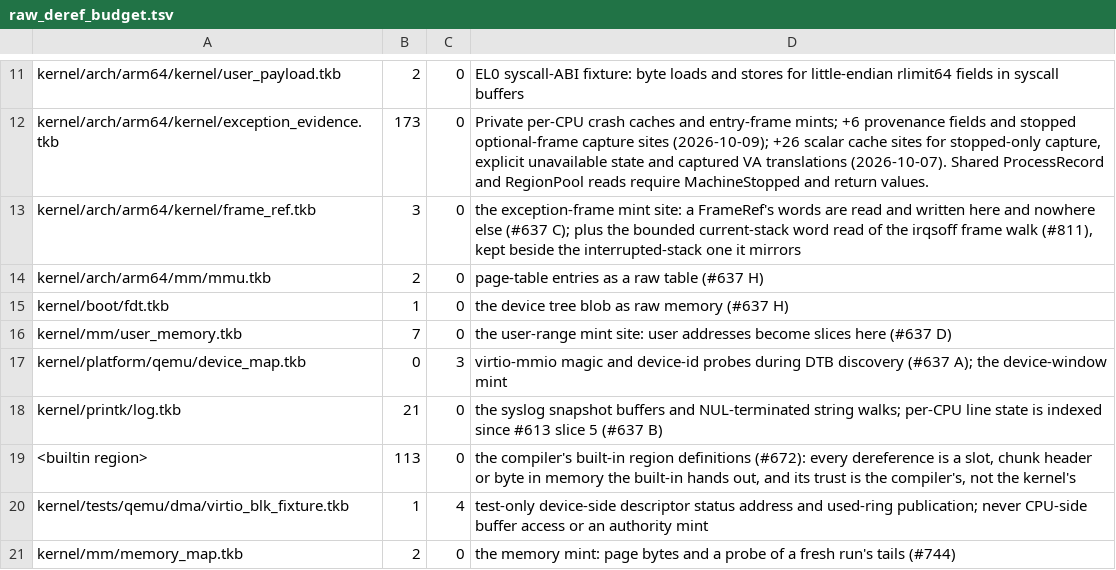
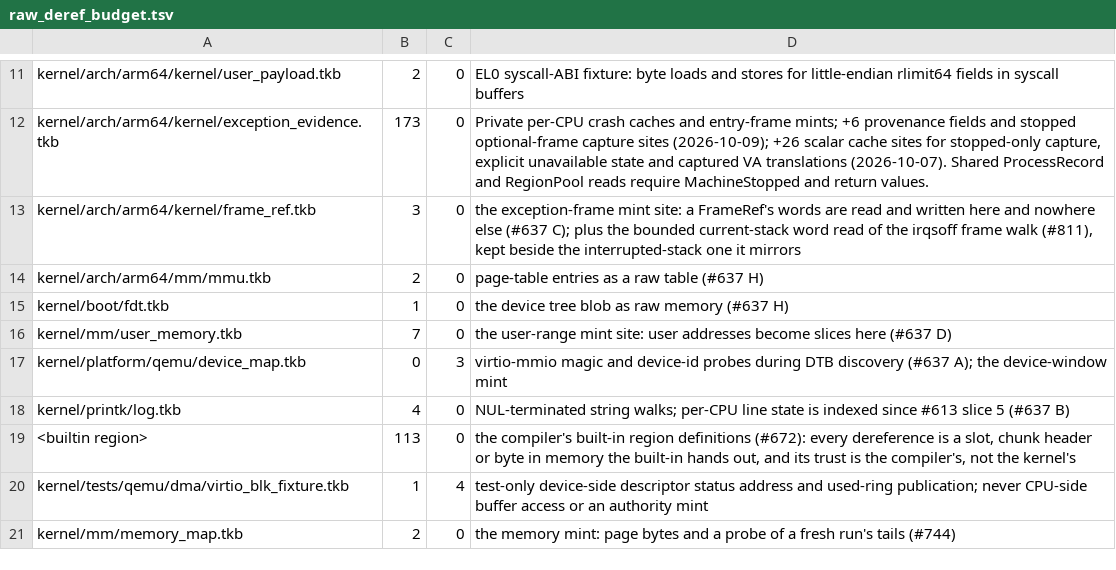
Before and after one commit to takibi-lang/takibi, a TSV file: scripts/raw_deref_budget.tsv, drawn as a sheet; only a part is shown, gaps mark what is left out.

```diff
--- a/scripts/raw_deref_budget.tsv
+++ b/scripts/raw_deref_budget.tsv
@@ -17,3 +17,3 @@ kernel/mm/user_memory.tkb	7	0	the user-range mint site: user addresses become sl
 kernel/platform/qemu/device_map.tkb	0	3	virtio-mmio magic and device-id probes during DTB discovery (#637 A); the device-window mint
-kernel/printk/log.tkb	21	0	the syslog snapshot buffers and NUL-terminated string walks; per-CPU line state is indexed since #613 slice 5 (#637 B)
+kernel/printk/log.tkb	4	0	NUL-terminated string walks; per-CPU line state is indexed since #613 slice 5 (#637 B)
 <builtin region>	113	0	the compiler's built-in region definitions (#672): every dereference is a slot, chunk header or byte in memory the built-in hands out, and its trust is the compiler's, not the kernel's
```
Also changed, not shown: scripts/global_protection_allowlist.tsv, 11 other files.
